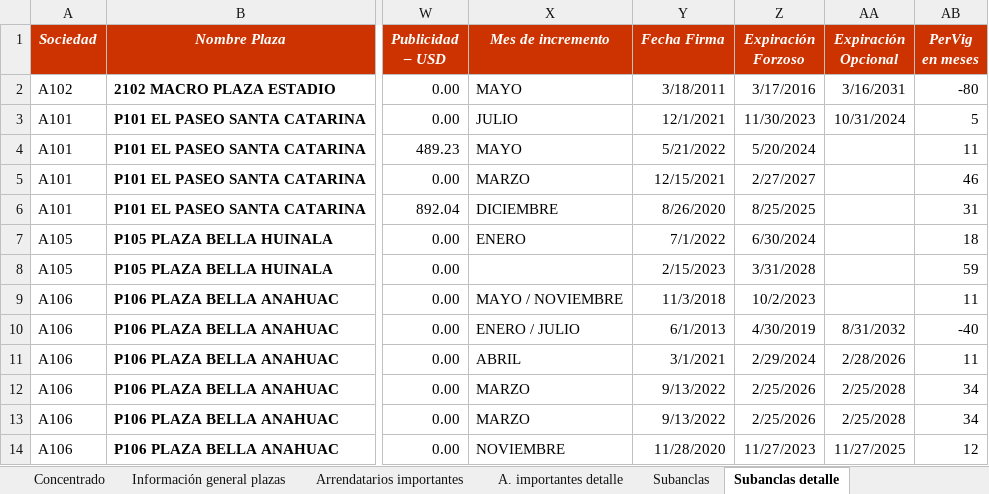
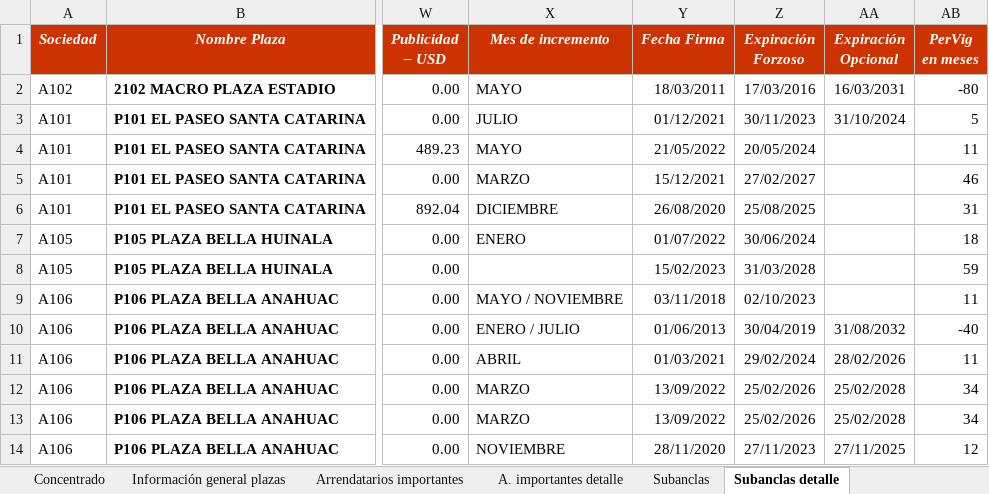
Before and after one commit to edcan-dev/planigrupo-edcan-dev, an Excel workbook: data/portafolio/plazas.xlsx, sheet Subanclas detalle, drawn as a sheet; only a part is shown, gaps mark what is left out; values as stored, in another font and other column widths than the file's, no borders; charts and pictures not drawn; the diff covers the shown part only; the diff names each change by its address in the sheet, - before the commit and + after, or states it on an @@ line.

```diff
--- a/data/portafolio/plazas.xlsx (sheet Subanclas detalle)
+++ b/data/portafolio/plazas.xlsx (sheet Subanclas detalle)
-Y2 (Fecha Firma): 3/18/2011
+Y2 (Fecha Firma): 18/03/2011
-Z2 (Expiración Forzoso): 3/17/2016
+Z2 (Expiración Forzoso): 17/03/2016
-AA2 (Expiración Opcional): 3/16/2031
+AA2 (Expiración Opcional): 16/03/2031
-Y3 (Fecha Firma): 12/1/2021
+Y3 (Fecha Firma): 01/12/2021
-Z3 (Expiración Forzoso): 11/30/2023
+Z3 (Expiración Forzoso): 30/11/2023
-AA3 (Expiración Opcional): 10/31/2024
+AA3 (Expiración Opcional): 31/10/2024
-Y4 (Fecha Firma): 5/21/2022
+Y4 (Fecha Firma): 21/05/2022
-Z4 (Expiración Forzoso): 5/20/2024
+Z4 (Expiración Forzoso): 20/05/2024
-Y5 (Fecha Firma): 12/15/2021
+Y5 (Fecha Firma): 15/12/2021
-Z5 (Expiración Forzoso): 2/27/2027
+Z5 (Expiración Forzoso): 27/02/2027
-Y6 (Fecha Firma): 8/26/2020
+Y6 (Fecha Firma): 26/08/2020
-Z6 (Expiración Forzoso): 8/25/2025
+Z6 (Expiración Forzoso): 25/08/2025
-Y7 (Fecha Firma): 7/1/2022
+Y7 (Fecha Firma): 01/07/2022
-Z7 (Expiración Forzoso): 6/30/2024
+Z7 (Expiración Forzoso): 30/06/2024
-Y8 (Fecha Firma): 2/15/2023
+Y8 (Fecha Firma): 15/02/2023
-Z8 (Expiración Forzoso): 3/31/2028
+Z8 (Expiración Forzoso): 31/03/2028
-Y9 (Fecha Firma): 11/3/2018
+Y9 (Fecha Firma): 03/11/2018
-Z9 (Expiración Forzoso): 10/2/2023
+Z9 (Expiración Forzoso): 02/10/2023
-Y10 (Fecha Firma): 6/1/2013
+Y10 (Fecha Firma): 01/06/2013
-Z10 (Expiración Forzoso): 4/30/2019
+Z10 (Expiración Forzoso): 30/04/2019
-AA10 (Expiración Opcional): 8/31/2032
+AA10 (Expiración Opcional): 31/08/2032
-Y11 (Fecha Firma): 3/1/2021
+Y11 (Fecha Firma): 01/03/2021
-Z11 (Expiración Forzoso): 2/29/2024
+Z11 (Expiración Forzoso): 29/02/2024
-AA11 (Expiración Opcional): 2/28/2026
+AA11 (Expiración Opcional): 28/02/2026
-Y12:Y13 (Fecha Firma): 9/13/2022
+Y12:Y13 (Fecha Firma): 13/09/2022
-Z12:Z13 (Expiración Forzoso): 2/25/2026
+Z12:Z13 (Expiración Forzoso): 25/02/2026
-AA12:AA13 (Expiración Opcional): 2/25/2028
+AA12:AA13 (Expiración Opcional): 25/02/2028
-Y14 (Fecha Firma): 11/28/2020
+Y14 (Fecha Firma): 28/11/2020
-Z14 (Expiración Forzoso): 11/27/2023
+Z14 (Expiración Forzoso): 27/11/2023
-AA14 (Expiración Opcional): 11/27/2025
+AA14 (Expiración Opcional): 27/11/2025
```
Also changed, not shown: 238 edited cells elsewhere in this sheet, sheet A. importantes detalle, sheet Arrendatarios importantes, sheet Subanclas, sheet Información general plazas, formulas that keep their value, charts or pictures, 9 other files.
